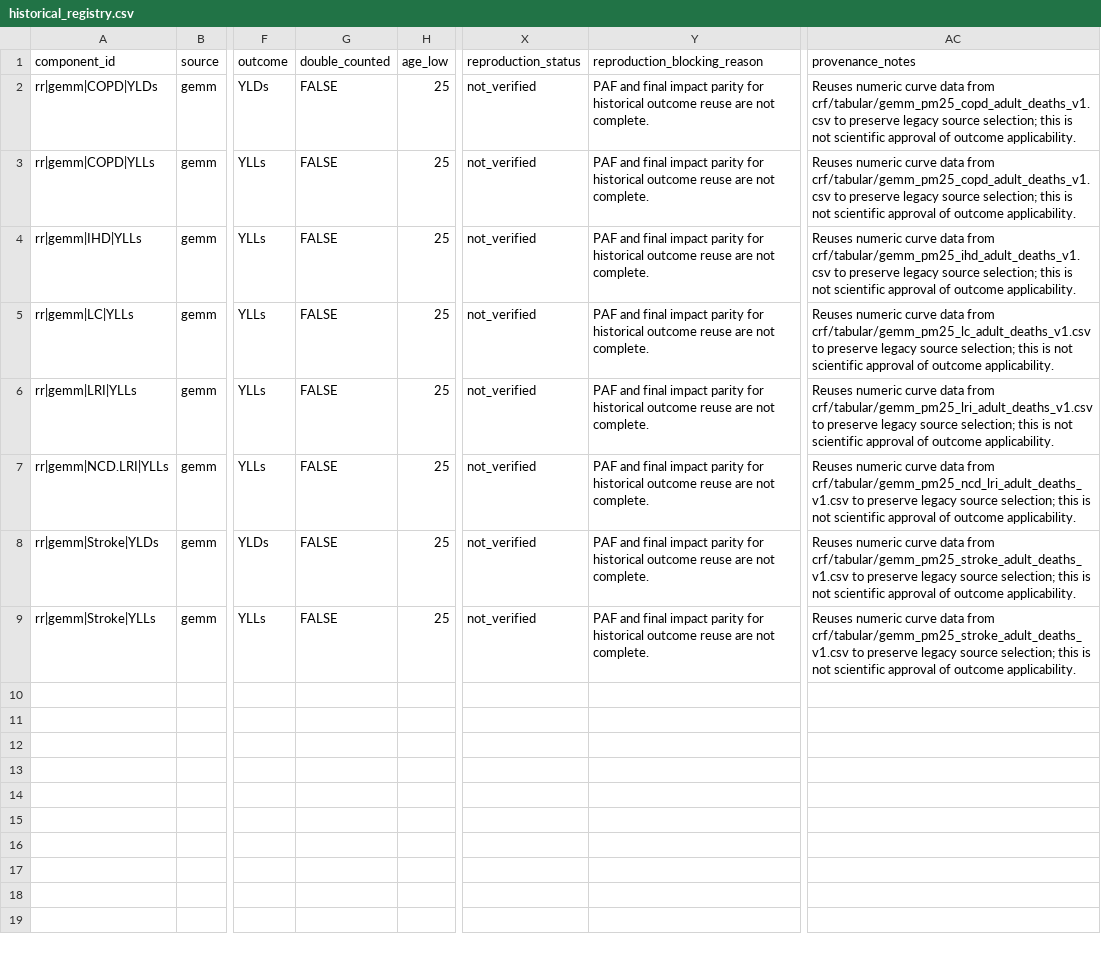
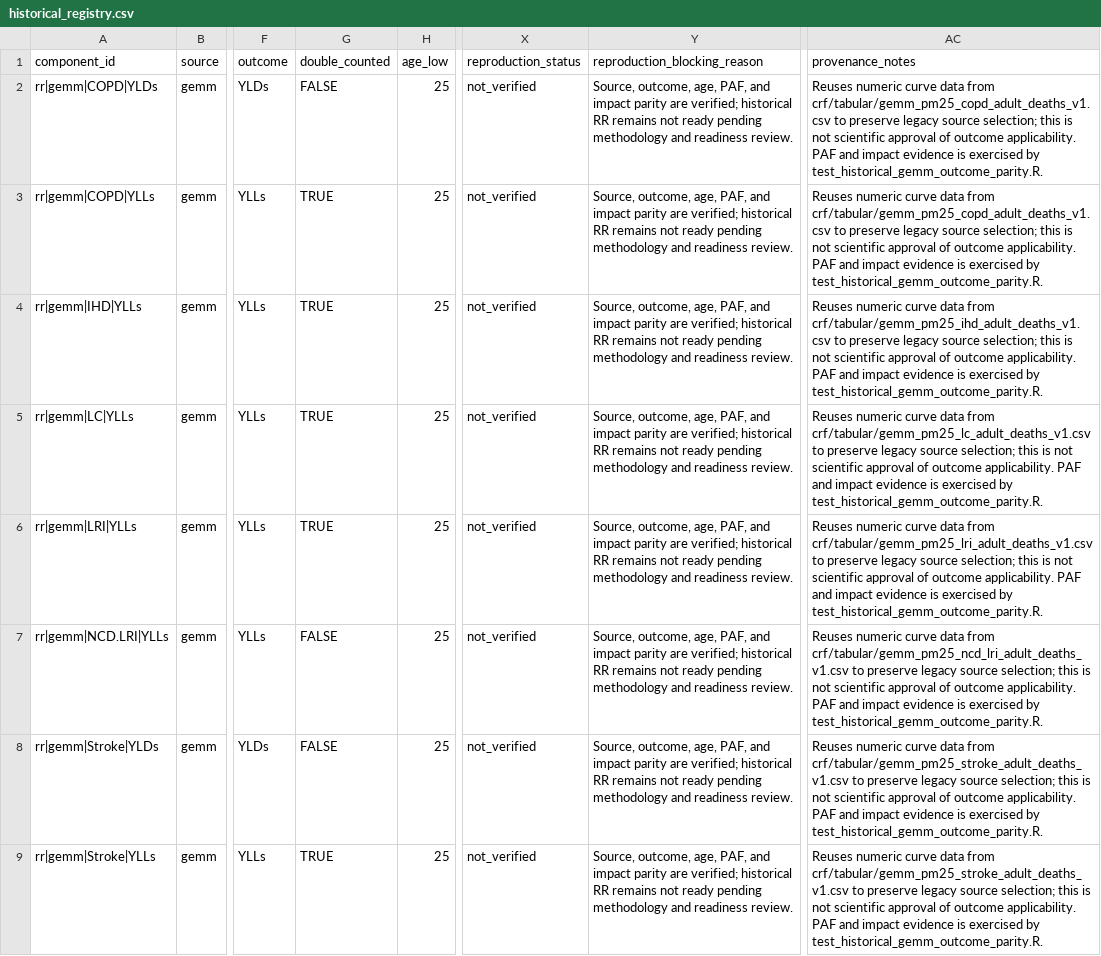
Before and after one commit to energyandcleanair/creahia, a CSV file: inst/extdata/rr/compatibility/historical_registry.csv, drawn as a sheet; only a part is shown, gaps mark what is left out; the diff names each change by its address in the sheet, - before the commit and + after, or states it on an @@ line.

```diff
--- a/inst/extdata/rr/compatibility/historical_registry.csv
+++ b/inst/extdata/rr/compatibility/historical_registry.csv
-Y2:Y9 (reproduction_blocking_reason): PAF and final impact parity for historical outcome reuse are not complete.
+Y2:Y9 (reproduction_blocking_reason): Source, outcome, age, PAF, and impact parity are verified; historical RR remains not ready pending methodology and readiness review.
-AC2:AC3 (provenance_notes): …outcome applicability.
+AC2:AC3 (provenance_notes): …outcome applicability. PAF and impact evidence is exercised by test_historical_gemm_outcome_parity.R.
-G3:G6 (double_counted): FALSE
+G3:G6 (double_counted): TRUE
-AC4 (provenance_notes): …outcome applicability.
+AC4 (provenance_notes): …outcome applicability. PAF and impact evidence is exercised by test_historical_gemm_outcome_parity.R.
-AC5 (provenance_notes): …outcome applicability.
+AC5 (provenance_notes): …outcome applicability. PAF and impact evidence is exercised by test_historical_gemm_outcome_parity.R.
-AC6 (provenance_notes): …outcome applicability.
+AC6 (provenance_notes): …outcome applicability. PAF and impact evidence is exercised by test_historical_gemm_outcome_parity.R.
-AC7 (provenance_notes): …outcome applicability.
+AC7 (provenance_notes): …outcome applicability. PAF and impact evidence is exercised by test_historical_gemm_outcome_parity.R.
-AC8:AC9 (provenance_notes): …outcome applicability.
+AC8:AC9 (provenance_notes): …outcome applicability. PAF and impact evidence is exercised by test_historical_gemm_outcome_parity.R.
-G9 (double_counted): FALSE
+G9 (double_counted): TRUE
```
Also changed, not shown: inst/extdata/rr/compatibility/historical_manifest.csv, 3 other files.
